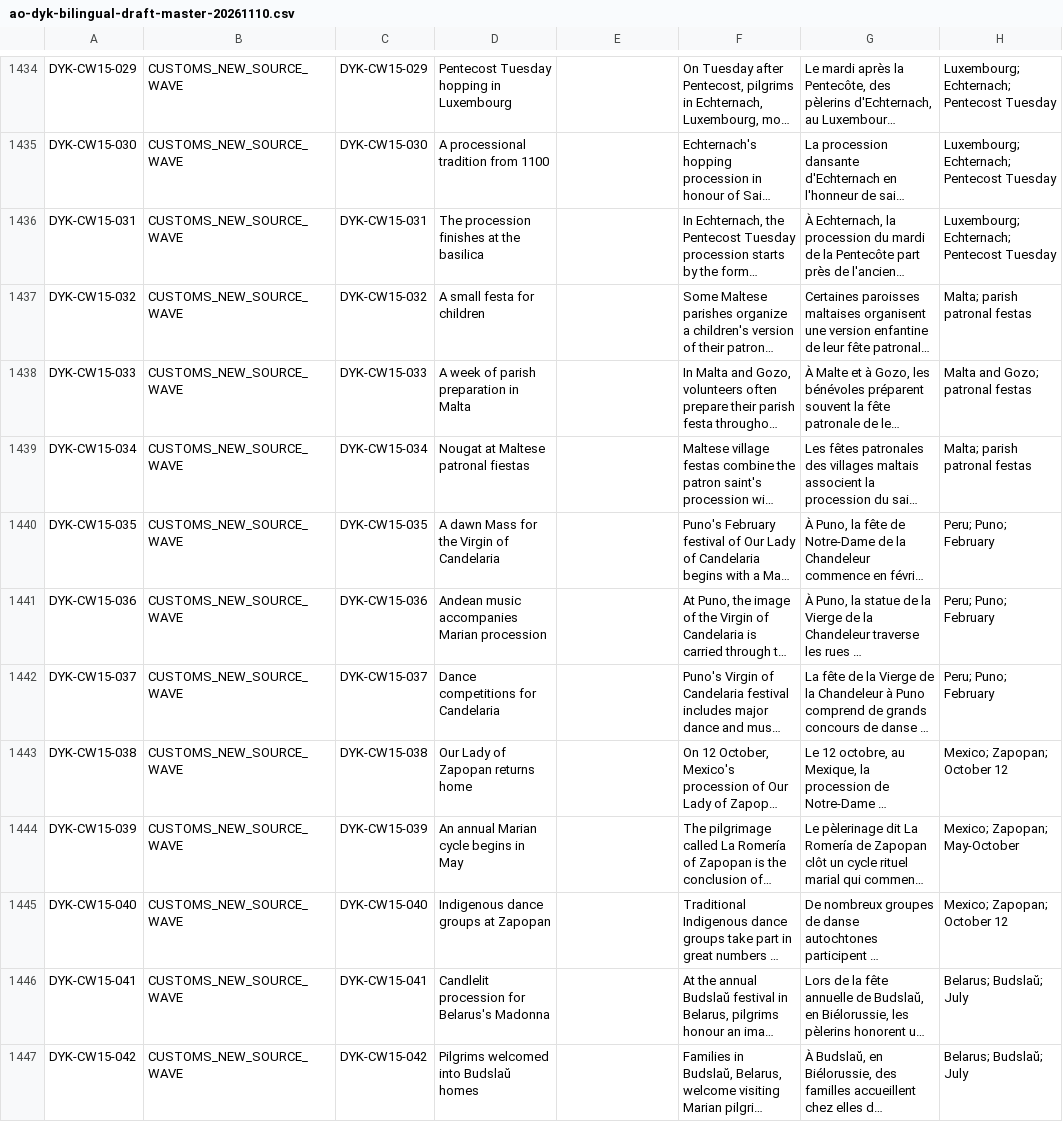
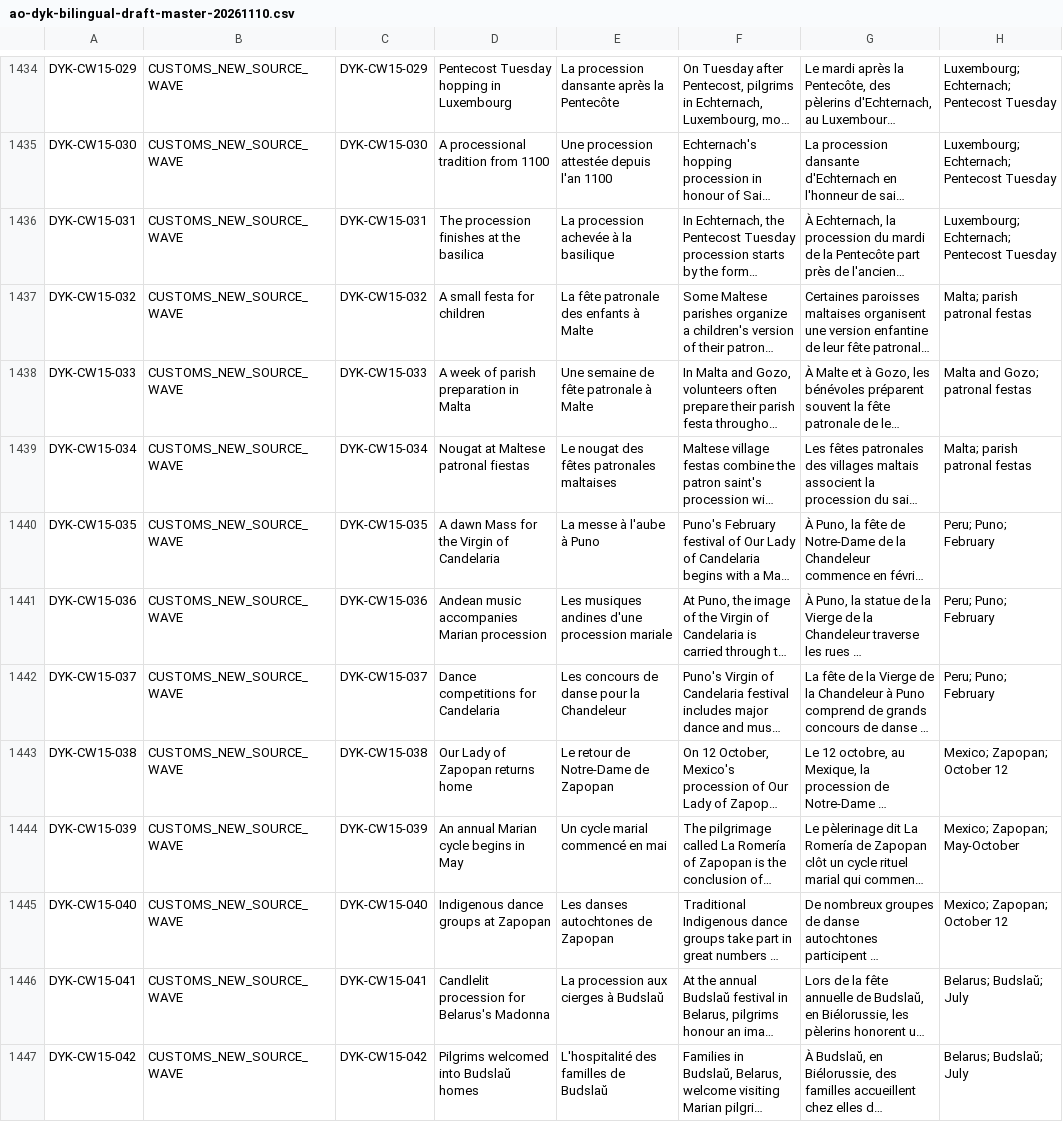
Before and after one commit to Fulcanelli13/ad-orientem, a CSV file: data/research/did-you-know/registry/ao-dyk-bilingual-draft-master-20261110.csv, drawn as a sheet; only a part is shown, gaps mark what is left out; long unchanged cells end in …; the diff covers the shown part only; the diff names each change by its address in the sheet, - before the commit and + after, or states it on an @@ line.

```diff
--- a/data/research/did-you-know/registry/ao-dyk-bilingual-draft-master-20261110.csv
+++ b/data/research/did-you-know/registry/ao-dyk-bilingual-draft-master-20261110.csv
-E1434: (empty)
+E1434: La procession dansante après la Pentecôte
-E1435: (empty)
+E1435: Une procession attestée depuis l'an 1100
-E1436: (empty)
+E1436: La procession achevée à la basilique
-E1437: (empty)
+E1437: La fête patronale des enfants à Malte
-E1438: (empty)
+E1438: Une semaine de fête patronale à Malte
-E1439: (empty)
+E1439: Le nougat des fêtes patronales maltaises
-E1440: (empty)
+E1440: La messe à l'aube à Puno
-E1441: (empty)
+E1441: Les musiques andines d'une procession mariale
-E1442: (empty)
+E1442: Les concours de danse pour la Chandeleur
-E1443: (empty)
+E1443: Le retour de Notre-Dame de Zapopan
-E1444: (empty)
+E1444: Un cycle marial commencé en mai
-E1445: (empty)
+E1445: Les danses autochtones de Zapopan
-E1446: (empty)
+E1446: La procession aux cierges à Budslaŭ
-E1447: (empty)
+E1447: L'hospitalité des familles de Budslaŭ
```
Also changed, not shown: 78 edited cells elsewhere in this file.
